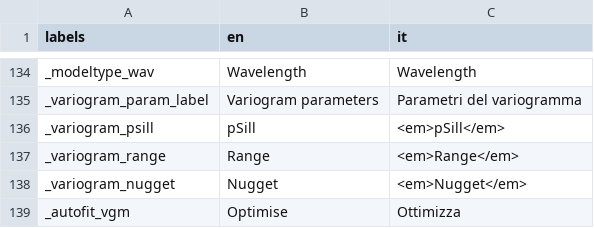
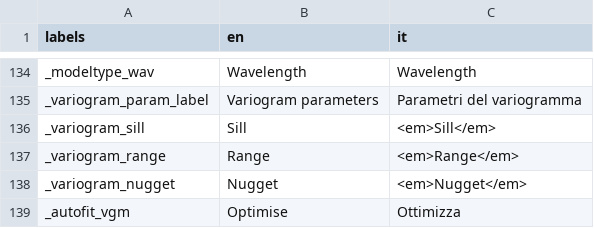
Before and after one commit to ranghetti/guinterp, a CSV file: inst/apps/guinterp/translations/translation_all.csv, drawn as a sheet; only a part is shown, gaps mark what is left out.

Commit message:
RC 0.2.5 (#15)
- Use the sill instead of the partial sill in variogram definition
- Use `leafpm` instead of `leaflet.extras`
- Accessory functions are no more exported
- Document package

```diff
--- a/inst/apps/guinterp/translations/translation_all.csv
+++ b/inst/apps/guinterp/translations/translation_all.csv
@@ -135,3 +135,3 @@ _modeltype_wav,Wavelength,Wavelength
 _variogram_param_label,Variogram parameters,Parametri del variogramma
-_variogram_psill,pSill,<em>pSill</em>
+_variogram_sill,Sill,<em>Sill</em>
 _variogram_range,Range,<em>Range</em>
```
Also changed, not shown: 50 other files.
